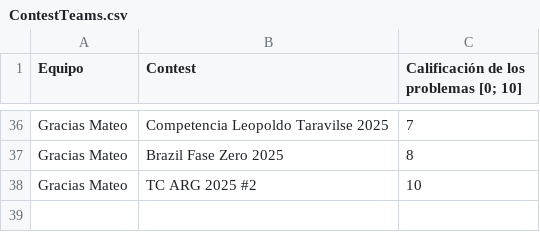
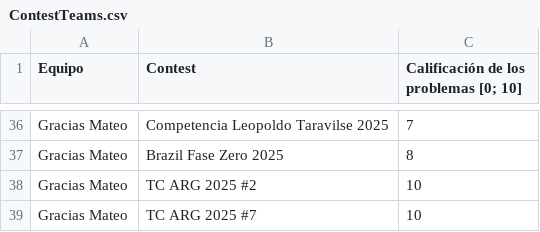
Before and after one commit to IvanRenison/ProgrammingProblems, a CSV file: .stats/ContestTeams.csv, drawn as a sheet; only a part is shown, gaps mark what is left out; the diff names each change by its address in the sheet, - before the commit and + after, or states it on an @@ line.

```diff
--- a/.stats/ContestTeams.csv
+++ b/.stats/ContestTeams.csv
+row 39: Gracias Mateo | TC ARG 2025 #7 | 10
```
Also changed, not shown: .stats/CodeUsageTeams.csv, 4 other files.
